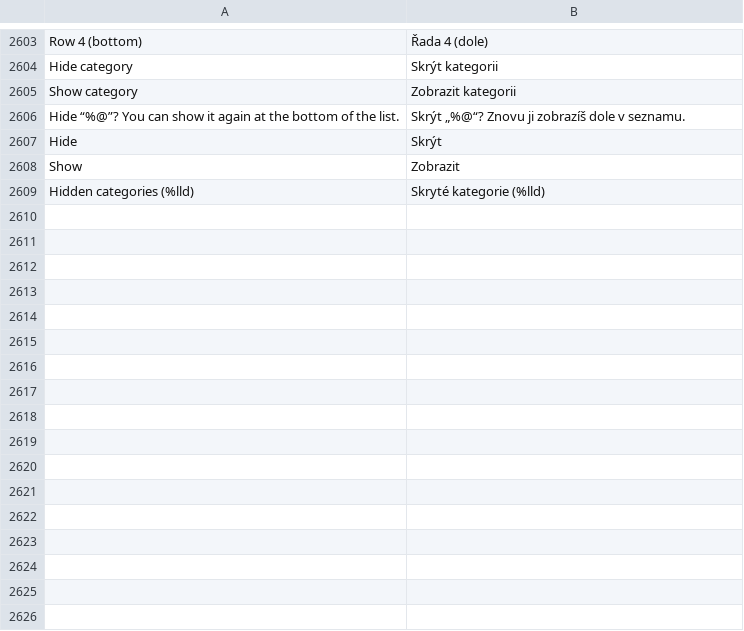
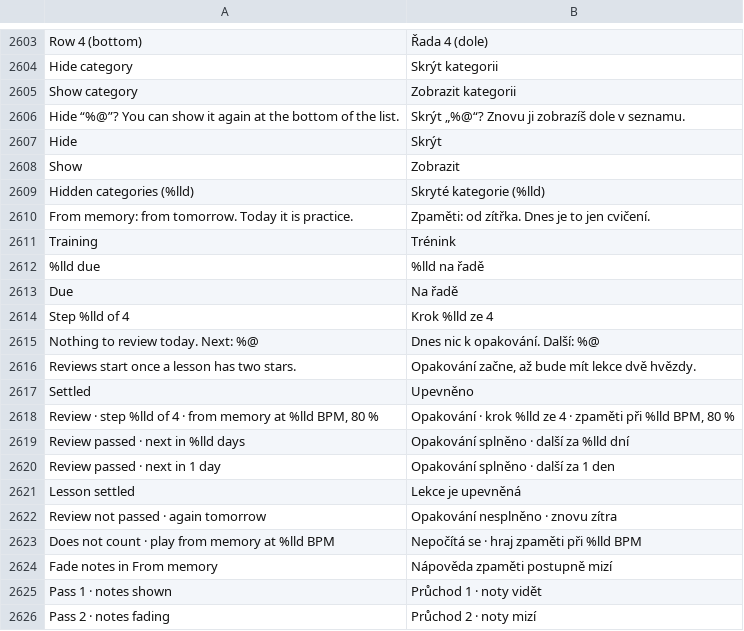
Before and after one commit to alkofolik/SmackAPad-iPad, a TSV file: SmackAPad/Resources/i18n/cs.tsv, drawn as a sheet; only a part is shown, gaps mark what is left out; the diff names each change by its address in the sheet, - before the commit and + after, or states it on an @@ line.

Commit message:
feat: add Training Mix with memory and review prerequisites (97-100)

```diff
--- a/SmackAPad/Resources/i18n/cs.tsv
+++ b/SmackAPad/Resources/i18n/cs.tsv
+row 2610: From memory: from tomorrow. Today it is practice. | Zpaměti: od zítřka. Dnes je to jen cvičení.
+row 2611: Training | Trénink
+row 2612: %lld due | %lld na řadě
+row 2613: Due | Na řadě
+row 2614: Step %lld of 4 | Krok %lld ze 4
+row 2615: Nothing to review today. Next: %@ | Dnes nic k opakování. Další: %@
+row 2616: Reviews start once a lesson has two stars. | Opakování začne, až bude mít lekce dvě hvězdy.
+row 2617: Settled | Upevněno
+row 2618: Review · step %lld of 4 · from memory at %lld BPM, 80 % | Opakování · krok %lld ze 4 · zpaměti při %lld BPM, 80 %
+row 2619: Review passed · next in %lld days | Opakování splněno · další za %lld dní
+row 2620: Review passed · next in 1 day | Opakování splněno · další za 1 den
+row 2621: Lesson settled | Lekce je upevněná
+row 2622: Review not passed · again tomorrow | Opakování nesplněno · znovu zítra
+row 2623: Does not count · play from memory at %lld BPM | Nepočítá se · hraj zpaměti při %lld BPM
+row 2624: Fade notes in From memory | Nápověda zpaměti postupně mizí
+row 2625: Pass 1 · notes shown | Průchod 1 · noty vidět
+row 2626: Pass 2 · notes fading | Průchod 2 · noty mizí
```
Also changed, not shown: 21 other files.
